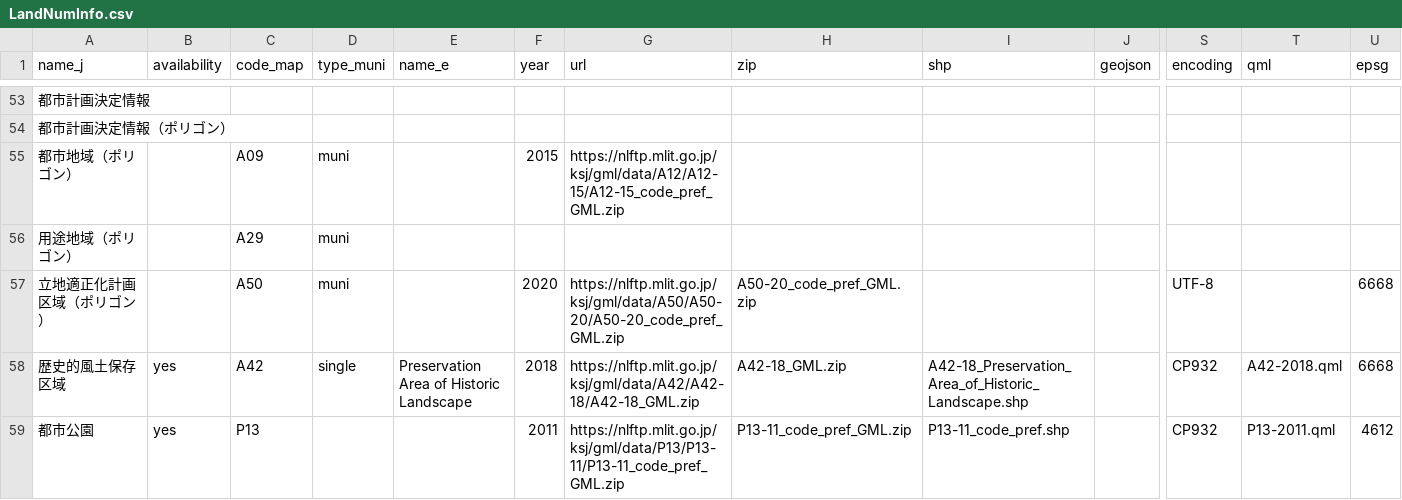
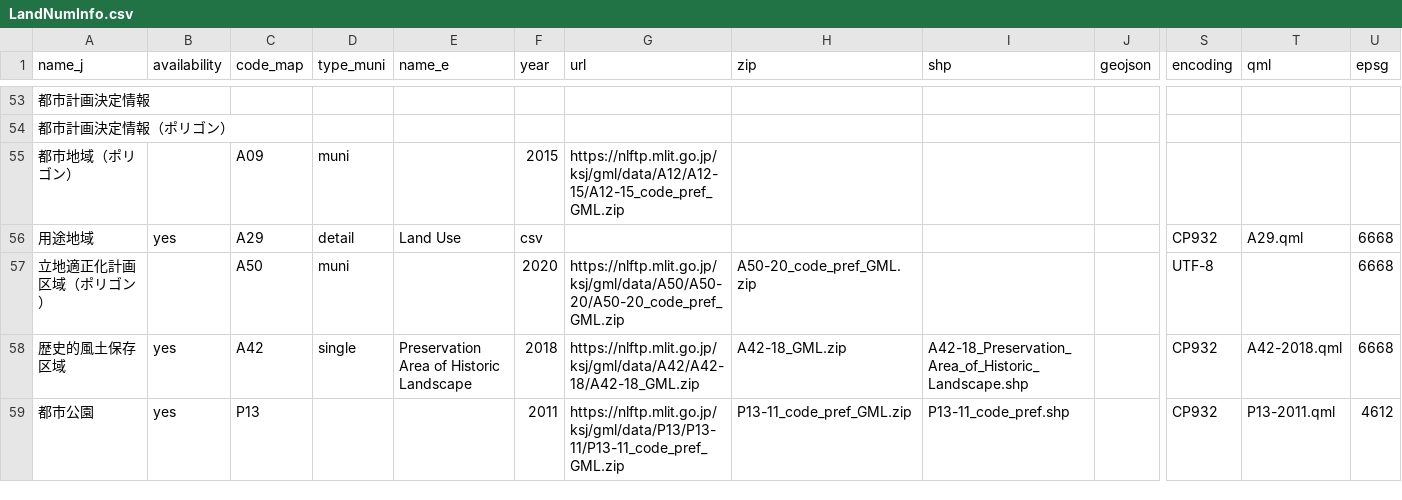
Before and after one commit to babayoshihiko/jpdata, a CSV file: csv/LandNumInfo.csv, drawn as a sheet; only a part is shown, gaps mark what is left out; removed rows and columns are numbered as before the commit, all else as after; rows hold the shown columns only; the diff names each change by its address in the sheet, - before the commit and + after, or states it on an @@ line.

```diff
--- a/csv/LandNumInfo.csv
+++ b/csv/LandNumInfo.csv
-row 56: 用途地域（ポリゴン） |  | A29 | muni
+row 56: 用途地域 | yes | A29 | detail | Land Use | csv |  |  |  |  | CP932 | A29.qml | 6668
```
Also changed, not shown: 2 other files.
